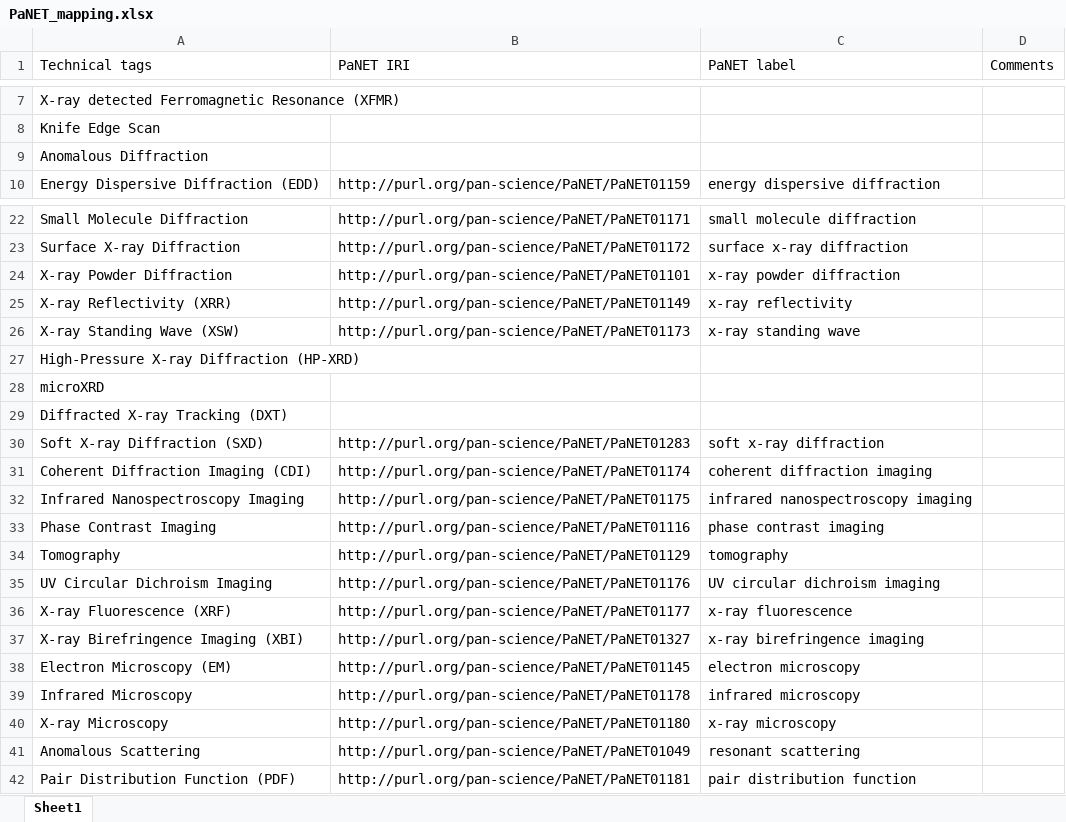
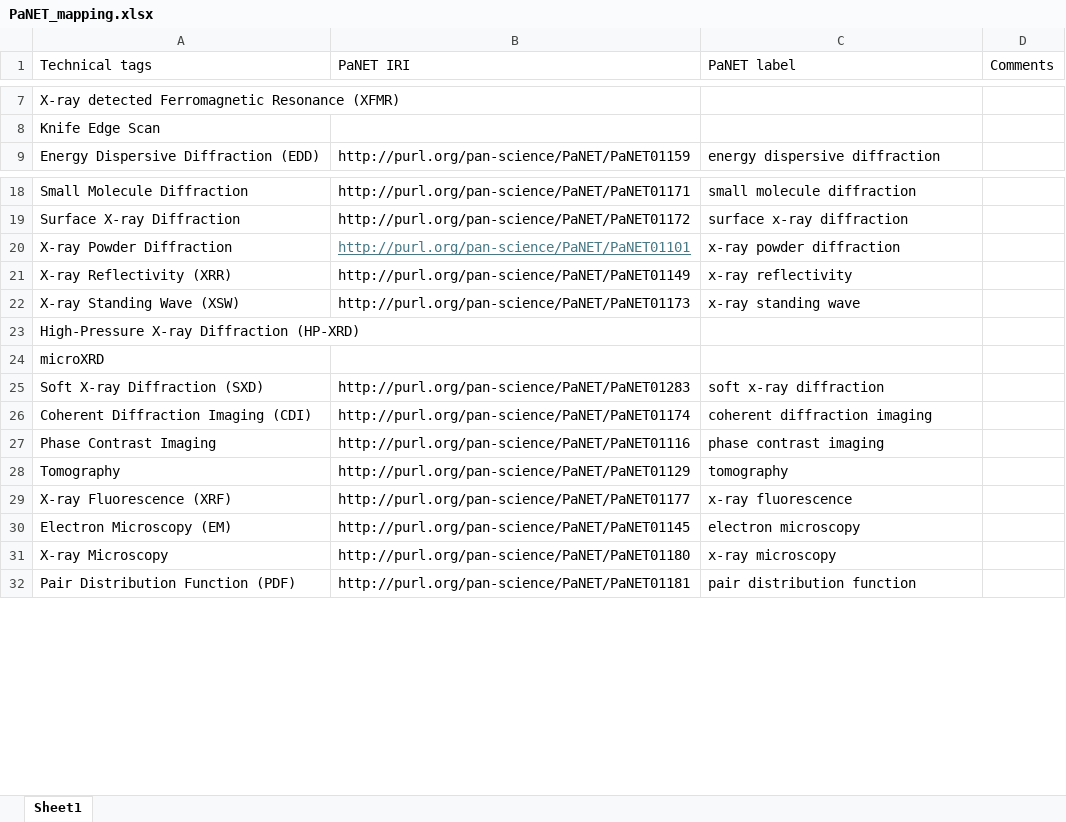
Before and after one commit to terencetan-c/PaNET-classifier, an Excel workbook: Data/PaNET_mapping.xlsx, sheet Sheet1, drawn as a sheet; only a part is shown, gaps mark what is left out; values as stored, in another font and other column widths than the file's, no borders; removed rows and columns are numbered as before the commit, all else as after; the diff covers the shown part only; the diff names each change by its address in the sheet, - before the commit and + after, or states it on an @@ line.

```diff
--- a/Data/PaNET_mapping.xlsx (sheet Sheet1)
+++ b/Data/PaNET_mapping.xlsx (sheet Sheet1)
-row 9: Anomalous Diffraction
@@ B20 underline: off → on, text colour: black → #467886 @@
-row 29: Diffracted X-ray Tracking (DXT)
-row 32: Infrared Nanospectroscopy Imaging | http://purl.org/pan-science/PaNET/PaNET01175 | infrared nanospectroscopy imaging
-row 35: UV Circular Dichroism Imaging | http://purl.org/pan-science/PaNET/PaNET01176 | UV circular dichroism imaging
-row 37: X-ray Birefringence Imaging (XBI) | http://purl.org/pan-science/PaNET/PaNET01327 | x-ray birefringence imaging
-row 39: Infrared Microscopy | http://purl.org/pan-science/PaNET/PaNET01178 | infrared microscopy
-row 41: Anomalous Scattering | http://purl.org/pan-science/PaNET/PaNET01049 | resonant scattering
```
Also changed, not shown: 15 removed rows elsewhere in this sheet, 57 other files.
